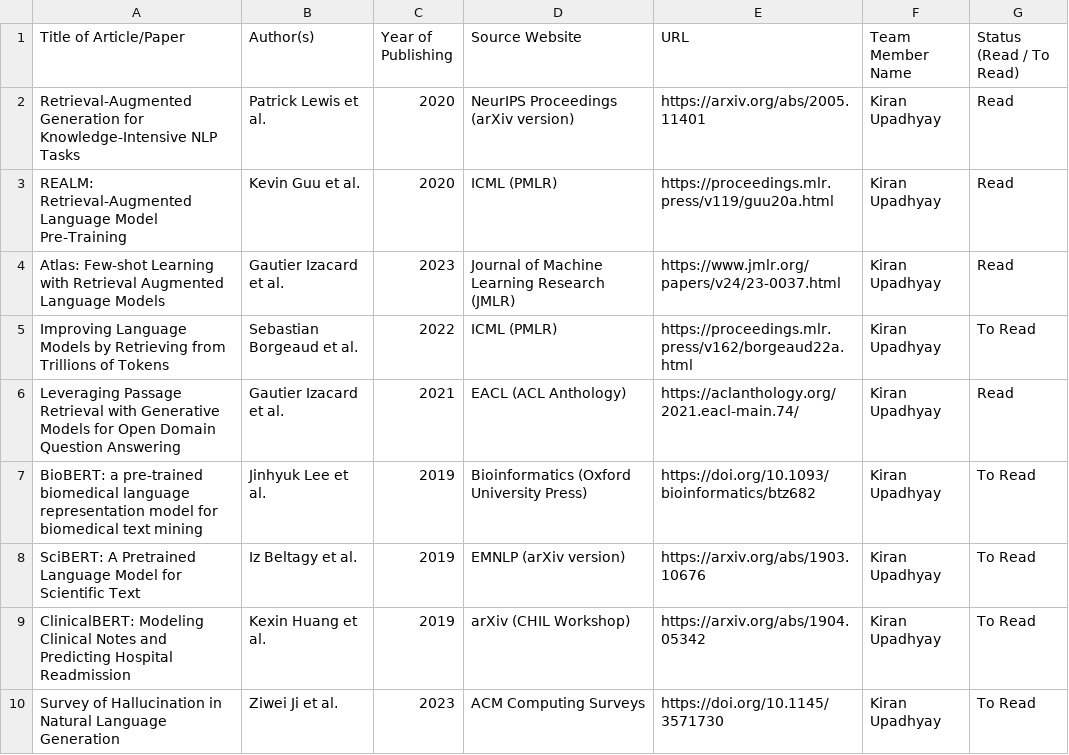
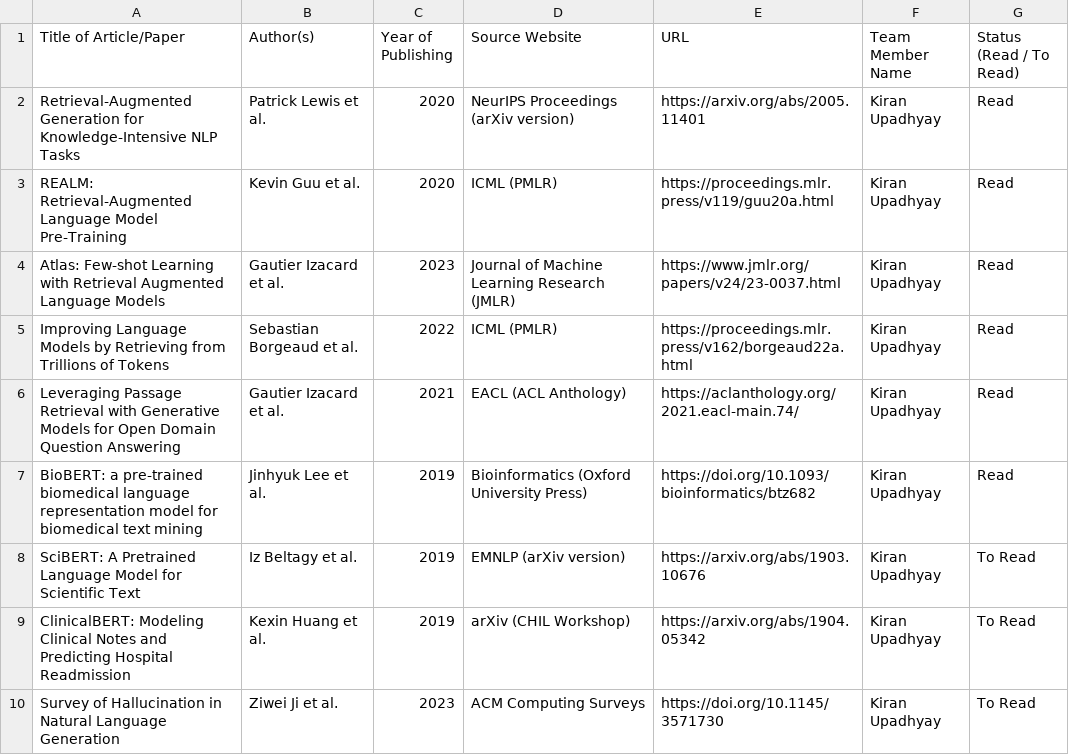
Before and after one commit to UpadhyayKiran/mtech-capstone-project, a CSV file: docs/literature survey/Literature_Survey_Tracker.csv, drawn as a sheet; only a part is shown.

Commit message:
Update literature survey status

```diff
--- a/docs/literature survey/Literature_Survey_Tracker.csv
+++ b/docs/literature survey/Literature_Survey_Tracker.csv
@@ -4,5 +4,5 @@ REALM: Retrieval-Augmented Language Model Pre-Training,Kevin Guu et al.,2020,ICM
 Atlas: Few-shot Learning with Retrieval Augmented Language Models,Gautier Izacard et al.,2023,Journal of Machine Learning Research (JMLR),https://www.jmlr.org/papers/v24/23-0037.html,Kiran Upadhyay,Read
-Improving Language Models by Retrieving from Trillions of Tokens,Sebastian Borgeaud et al.,2022,ICML (PMLR),https://proceedings.mlr.press/v162/borgeaud22a.html,Kiran Upadhyay,To Read
+Improving Language Models by Retrieving from Trillions of Tokens,Sebastian Borgeaud et al.,2022,ICML (PMLR),https://proceedings.mlr.press/v162/borgeaud22a.html,Kiran Upadhyay,Read
 Leveraging Passage Retrieval with Generative Models for Open Domain Question Answering,Gautier Izacard et al.,2021,EACL (ACL Anthology),https://aclanthology.org/2021.eacl-main.74/,Kiran Upadhyay,Read
-BioBERT: a pre-trained biomedical language representation model for biomedical text mining,Jinhyuk Lee et al.,2019,Bioinformatics (Oxford University Press),https://doi.org/10.1093/bioinformatics/btz682,Kiran Upadhyay,To Read
+BioBERT: a pre-trained biomedical language representation model for biomedical text mining,Jinhyuk Lee et al.,2019,Bioinformatics (Oxford University Press),https://doi.org/10.1093/bioinformatics/btz682,Kiran Upadhyay,Read
 SciBERT: A Pretrained Language Model for Scientific Text,Iz Beltagy et al.,2019,EMNLP (arXiv version),https://arxiv.org/abs/1903.10676,Kiran Upadhyay,To Read
```
